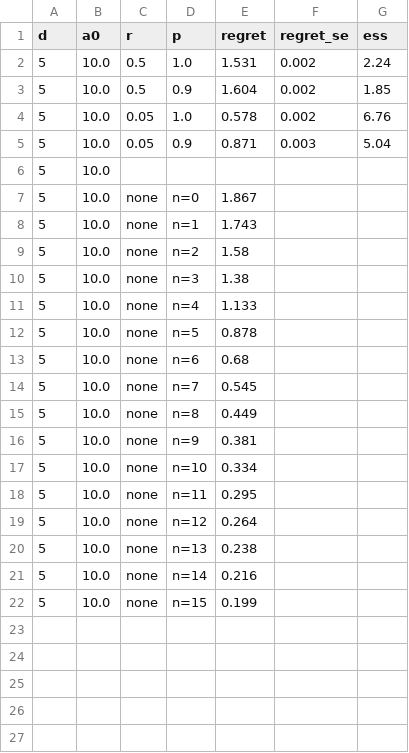
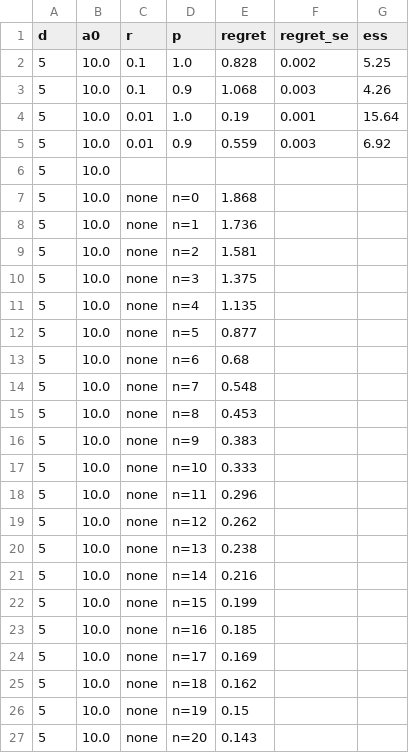
Before and after one commit to quan-possible/description-icl, a CSV file: results/rq3-meta-trained/targets.csv, drawn as a sheet.

```diff
--- a/results/rq3-meta-trained/targets.csv
+++ b/results/rq3-meta-trained/targets.csv
@@ -1,20 +1,20 @@
 d,a0,r,p,regret,regret_se,ess
-5,10.0,0.5,1.0,1.531,0.002,2.24
-5,10.0,0.5,0.9,1.604,0.002,1.85
-5,10.0,0.05,1.0,0.578,0.002,6.76
-5,10.0,0.05,0.9,0.871,0.003,5.04
+5,10.0,0.1,1.0,0.828,0.002,5.25
+5,10.0,0.1,0.9,1.068,0.003,4.26
+5,10.0,0.01,1.0,0.19,0.001,15.64
+5,10.0,0.01,0.9,0.559,0.003,6.92
 5,10.0,,,,,
-5,10.0,none,n=0,1.867,,
-5,10.0,none,n=1,1.743,,
-5,10.0,none,n=2,1.58,,
-5,10.0,none,n=3,1.38,,
-5,10.0,none,n=4,1.133,,
-5,10.0,none,n=5,0.878,,
+5,10.0,none,n=0,1.868,,
+5,10.0,none,n=1,1.736,,
+5,10.0,none,n=2,1.581,,
+5,10.0,none,n=3,1.375,,
+5,10.0,none,n=4,1.135,,
+5,10.0,none,n=5,0.877,,
 5,10.0,none,n=6,0.68,,
-5,10.0,none,n=7,0.545,,
-5,10.0,none,n=8,0.449,,
-5,10.0,none,n=9,0.381,,
-5,10.0,none,n=10,0.334,,
-5,10.0,none,n=11,0.295,,
-5,10.0,none,n=12,0.264,,
+5,10.0,none,n=7,0.548,,
+5,10.0,none,n=8,0.453,,
+5,10.0,none,n=9,0.383,,
+5,10.0,none,n=10,0.333,,
+5,10.0,none,n=11,0.296,,
+5,10.0,none,n=12,0.262,,
 5,10.0,none,n=13,0.238,,
@@ -22 +22,6 @@ d,a0,r,p,regret,regret_se,ess
 5,10.0,none,n=15,0.199,,
+5,10.0,none,n=16,0.185,,
+5,10.0,none,n=17,0.169,,
+5,10.0,none,n=18,0.162,,
+5,10.0,none,n=19,0.15,,
+5,10.0,none,n=20,0.143,,
```
Also changed, not shown: results/rq1-single-query-gap/ess.csv, results/rq2-reliability/tipping.csv, 22 other files.
